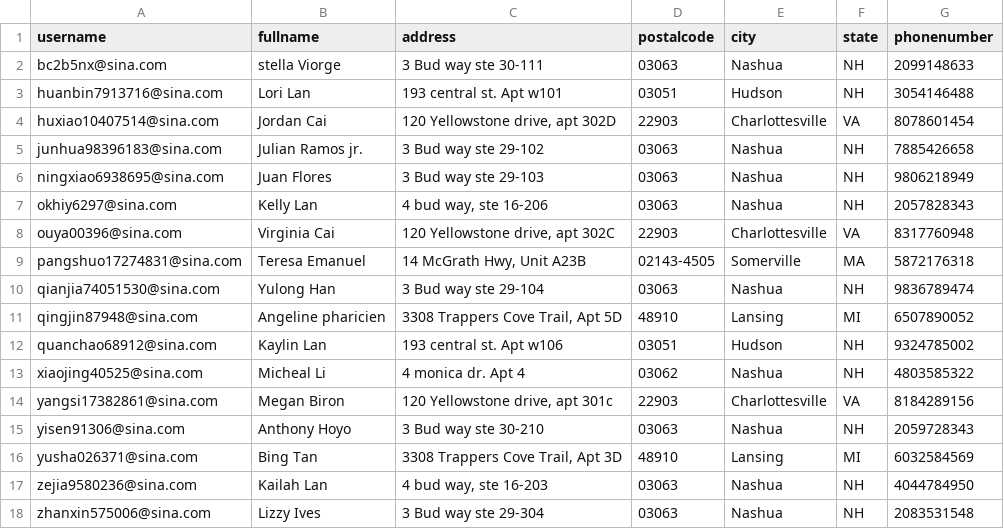
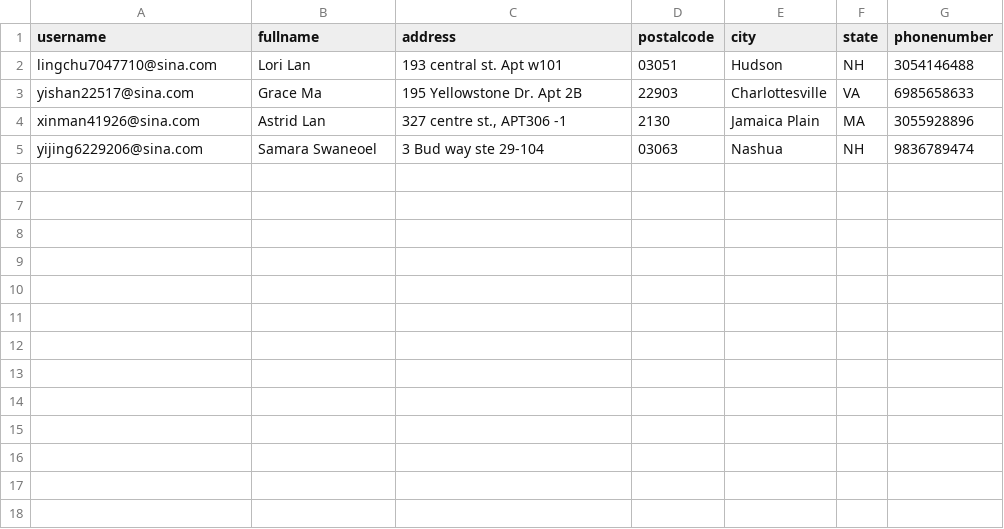
Before and after one commit to czds68/AmazonBuy, a CSV file: amazonbuy_database/shippingaddress.csv, drawn as a sheet; removed rows and columns are numbered as before the commit, all else as after; the diff names each change by its address in the sheet, - before the commit and + after, or states it on an @@ line.

```diff
--- a/amazonbuy_database/shippingaddress.csv
+++ b/amazonbuy_database/shippingaddress.csv
-row 2: bc2b5nx@sina.com | stella Viorge | 3 Bud way ste 30-111 | 03063 | Nashua | NH | 2099148633
-A2 (username): huanbin7913716@sina.com
+A2 (username): lingchu7047710@sina.com
-A3 (username): huxiao10407514@sina.com
+A3 (username): yishan22517@sina.com
-B3 (fullname): Jordan Cai
+B3 (fullname): Grace Ma
-C3 (address): 120 Yellowstone drive, apt 302D
+C3 (address): 195 Yellowstone Dr. Apt 2B
-G3 (phonenumber): 8078601454
+G3 (phonenumber): 6985658633
-row 5: junhua98396183@sina.com | Julian Ramos jr. | 3 Bud way ste 29-102 | 03063 | Nashua | NH | 7885426658
-row 6: ningxiao6938695@sina.com | Juan Flores | 3 Bud way ste 29-103 | 03063 | Nashua | NH | 9806218949
-row 7: okhiy6297@sina.com | Kelly Lan | 4 bud way, ste 16-206 | 03063 | Nashua | NH | 2057828343
-row 8: ouya00396@sina.com | Virginia Cai | 120 Yellowstone drive, apt 302C | 22903 | Charlottesville | VA | 8317760948
-row 9: pangshuo17274831@sina.com | Teresa Emanuel | 14 McGrath Hwy, Unit A23B | 02143-4505 | Somerville | MA | 5872176318
+row 4: xinman41926@sina.com | Astrid Lan | 327 centre st., APT306 -1 | 2130 | Jamaica Plain | MA | 3055928896
-A5 (username): qianjia74051530@sina.com
+A5 (username): yijing6229206@sina.com
-B5 (fullname): Yulong Han
+B5 (fullname): Samara Swaneoel
-row 11: qingjin87948@sina.com | Angeline pharicien | 3308 Trappers Cove Trail, Apt 5D | 48910 | Lansing | MI | 6507890052
-row 12: quanchao68912@sina.com | Kaylin Lan | 193 central st. Apt w106 | 03051 | Hudson | NH | 9324785002
-row 13: xiaojing40525@sina.com | Micheal Li | 4 monica dr. Apt 4 | 03062 | Nashua | NH | 4803585322
-row 14: yangsi17382861@sina.com | Megan Biron | 120 Yellowstone drive, apt 301c | 22903 | Charlottesville | VA | 8184289156
-row 15: yisen91306@sina.com | Anthony Hoyo | 3 Bud way ste 30-210 | 03063 | Nashua | NH | 2059728343
-row 16: yusha026371@sina.com | Bing Tan | 3308 Trappers Cove Trail, Apt 3D | 48910 | Lansing | MI | 6032584569
-row 17: zejia9580236@sina.com | Kailah Lan | 4 bud way, ste 16-203 | 03063 | Nashua | NH | 4044784950
-row 18: zhanxin575006@sina.com | Lizzy Ives | 3 Bud way ste 29-304 | 03063 | Nashua | NH | 2083531548
```
Also changed, not shown: amazonbuy_database/Finance.csv, amazonbuy_database/ordertask.csv, 3 other files.
